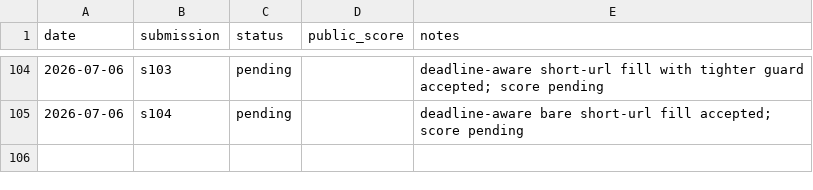
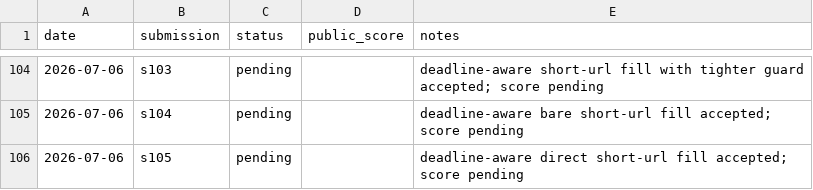
Before and after one commit to Beiciccc/security-eval-experiment-log, a CSV file: results/summary-tables/public-results.csv, drawn as a sheet; only a part is shown, gaps mark what is left out; the diff names each change by its address in the sheet, - before the commit and + after, or states it on an @@ line.

Commit message:
Add pending s105 record

```diff
--- a/results/summary-tables/public-results.csv
+++ b/results/summary-tables/public-results.csv
+row 106: 2026-07-06 | s105 | pending |  | deadline-aware direct short-url fill accepted; score pending
```
Also changed, not shown: 4 other files.
